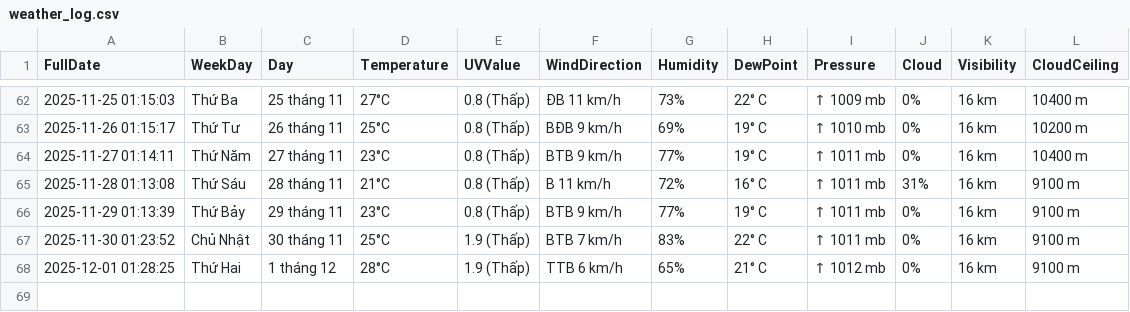
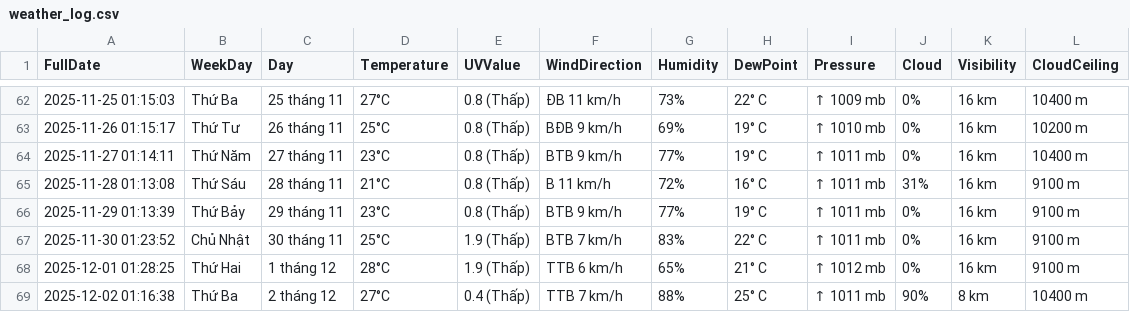
Before and after one commit to BaoTam368/weather_scraper, a CSV file: weather_log.csv, drawn as a sheet; only a part is shown, gaps mark what is left out; the diff names each change by its address in the sheet, - before the commit and + after, or states it on an @@ line.

```diff
--- a/weather_log.csv
+++ b/weather_log.csv
+row 69: 2025-12-02 01:16:38 | Thứ Ba | 2 tháng 12 | 27°C | 0.4 (Thấp) | TTB 7 km/h | 88% | 25° C | ↑ 1011 mb | 90% | 8 km | 10400 m
```
Also changed, not shown: 1 other file.
